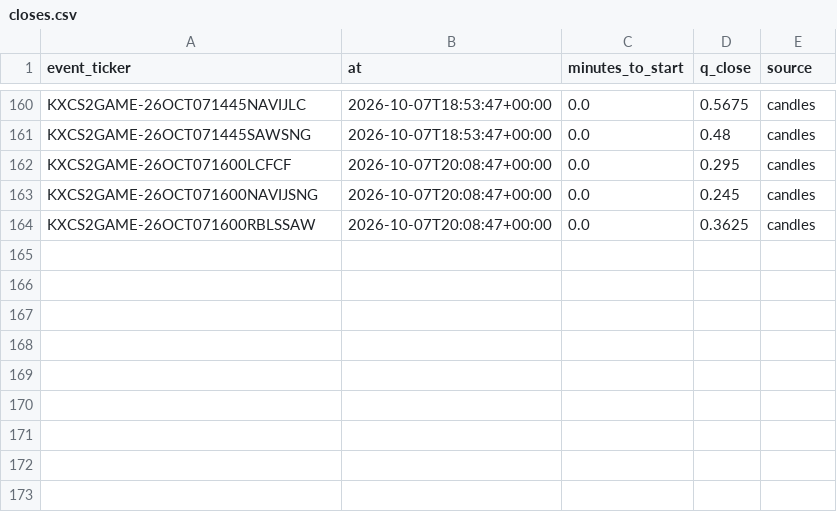
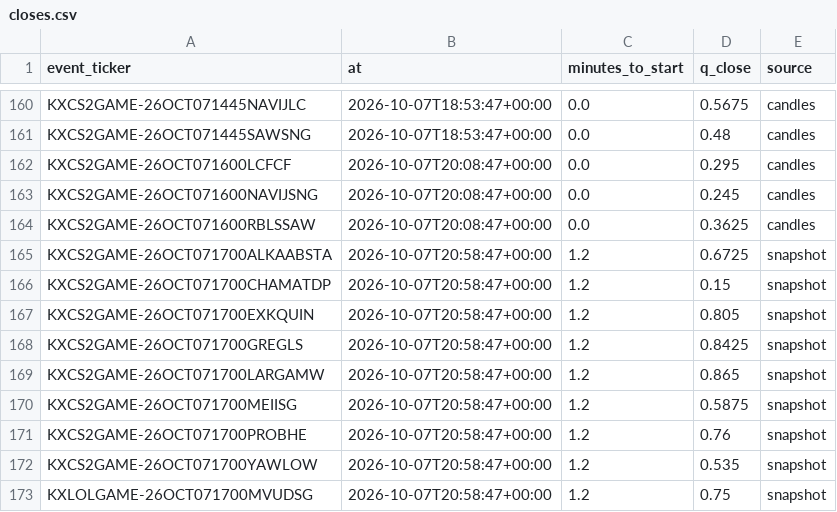
Before and after one commit to nathangin/esports-betting, a CSV file: state/paper/closes.csv, drawn as a sheet; only a part is shown, gaps mark what is left out; the diff names each change by its address in the sheet, - before the commit and + after, or states it on an @@ line.

```diff
--- a/state/paper/closes.csv
+++ b/state/paper/closes.csv
+row 165: KXCS2GAME-26OCT071700ALKAABSTA | 2026-10-07T20:58:47+00:00 | 1.2 | 0.6725 | snapshot
+row 166: KXCS2GAME-26OCT071700CHAMATDP | 2026-10-07T20:58:47+00:00 | 1.2 | 0.15 | snapshot
+row 167: KXCS2GAME-26OCT071700EXKQUIN | 2026-10-07T20:58:47+00:00 | 1.2 | 0.805 | snapshot
+row 168: KXCS2GAME-26OCT071700GREGLS | 2026-10-07T20:58:47+00:00 | 1.2 | 0.8425 | snapshot
+row 169: KXCS2GAME-26OCT071700LARGAMW | 2026-10-07T20:58:47+00:00 | 1.2 | 0.865 | snapshot
+row 170: KXCS2GAME-26OCT071700MEIISG | 2026-10-07T20:58:47+00:00 | 1.2 | 0.5875 | snapshot
+row 171: KXCS2GAME-26OCT071700PROBHE | 2026-10-07T20:58:47+00:00 | 1.2 | 0.76 | snapshot
+row 172: KXCS2GAME-26OCT071700YAWLOW | 2026-10-07T20:58:47+00:00 | 1.2 | 0.535 | snapshot
+row 173: KXLOLGAME-26OCT071700MVUDSG | 2026-10-07T20:58:47+00:00 | 1.2 | 0.75 | snapshot
```
Also changed, not shown: 5 other files.
